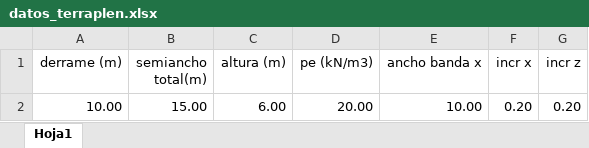
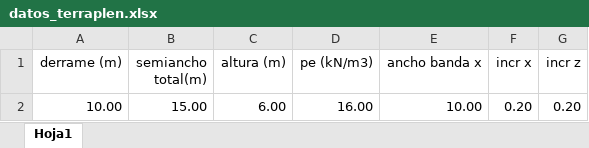
Before and after one commit to me1lopig/Tensiones_Terraplen_final, an Excel workbook: datos_terraplen.xlsx, sheet Hoja1, drawn as a sheet; values as stored, in another font and other column widths than the file's, no borders; the diff names each change by its address in the sheet, - before the commit and + after, or states it on an @@ line.

```diff
--- a/datos_terraplen.xlsx (sheet Hoja1)
+++ b/datos_terraplen.xlsx (sheet Hoja1)
-D2 (pe (kN/m3)): 20.00
+D2 (pe (kN/m3)): 16.00
```
Also changed, not shown: datos_terreno.xlsx.
